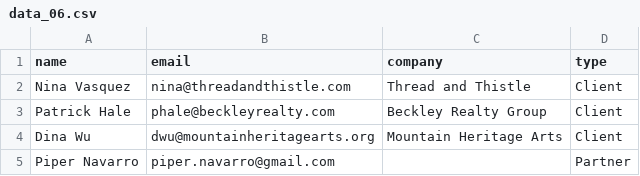
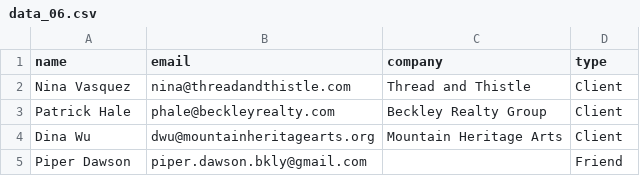
Before and after one commit to Jaguarjaat/Jagveer-brandon-hill, a CSV file: data/data_06.csv, drawn as a sheet; removed rows and columns are numbered as before the commit, all else as after; the diff names each change by its address in the sheet, - before the commit and + after, or states it on an @@ line.

```diff
--- a/data/data_06.csv
+++ b/data/data_06.csv
-row 5: Piper Navarro | piper.navarro@gmail.com |  | Partner
+row 5: Piper Dawson | piper.dawson.bkly@gmail.com |  | Friend
```
Also changed, not shown: data/data_03.csv, mock_data/gmail-api/drafts.csv, 15 other files.
